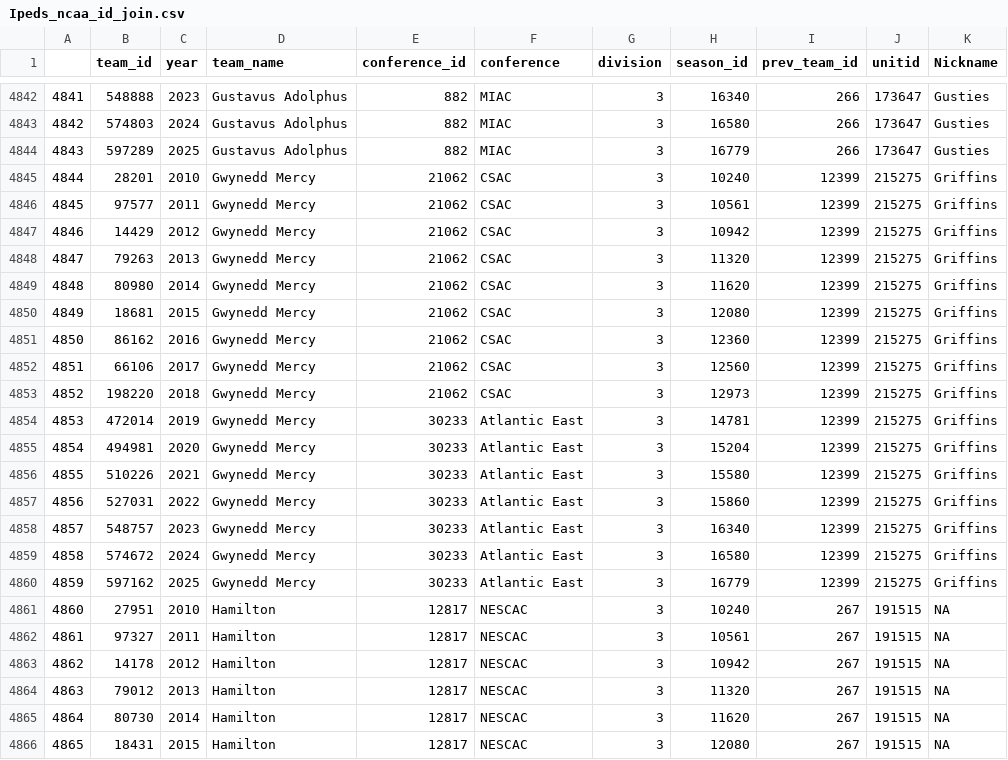
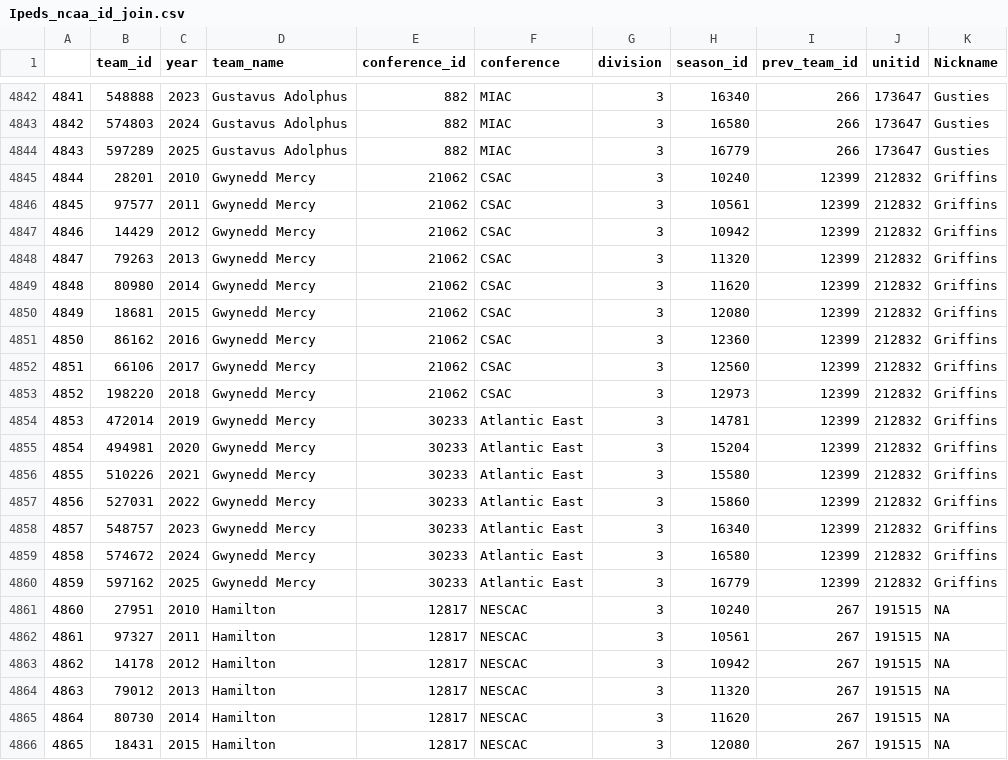
Before and after one commit to jamesfreinhardt/NCAABaseball, a CSV file: Ipeds_ncaa_id_join.csv, drawn as a sheet; only a part is shown, gaps mark what is left out.

```diff
--- a/Ipeds_ncaa_id_join.csv
+++ b/Ipeds_ncaa_id_join.csv
@@ -4844,18 +4844,18 @@
 4843,597289,2025,Gustavus Adolphus,882,MIAC,3,16779,266,173647,Gusties
-4844,28201,2010,Gwynedd Mercy,21062,CSAC,3,10240,12399,215275,Griffins
-4845,97577,2011,Gwynedd Mercy,21062,CSAC,3,10561,12399,215275,Griffins
-4846,14429,2012,Gwynedd Mercy,21062,CSAC,3,10942,12399,215275,Griffins
-4847,79263,2013,Gwynedd Mercy,21062,CSAC,3,11320,12399,215275,Griffins
-4848,80980,2014,Gwynedd Mercy,21062,CSAC,3,11620,12399,215275,Griffins
-4849,18681,2015,Gwynedd Mercy,21062,CSAC,3,12080,12399,215275,Griffins
-4850,86162,2016,Gwynedd Mercy,21062,CSAC,3,12360,12399,215275,Griffins
-4851,66106,2017,Gwynedd Mercy,21062,CSAC,3,12560,12399,215275,Griffins
-4852,198220,2018,Gwynedd Mercy,21062,CSAC,3,12973,12399,215275,Griffins
-4853,472014,2019,Gwynedd Mercy,30233,Atlantic East,3,14781,12399,215275,Griffins
-4854,494981,2020,Gwynedd Mercy,30233,Atlantic East,3,15204,12399,215275,Griffins
-4855,510226,2021,Gwynedd Mercy,30233,Atlantic East,3,15580,12399,215275,Griffins
-4856,527031,2022,Gwynedd Mercy,30233,Atlantic East,3,15860,12399,215275,Griffins
-4857,548757,2023,Gwynedd Mercy,30233,Atlantic East,3,16340,12399,215275,Griffins
-4858,574672,2024,Gwynedd Mercy,30233,Atlantic East,3,16580,12399,215275,Griffins
-4859,597162,2025,Gwynedd Mercy,30233,Atlantic East,3,16779,12399,215275,Griffins
+4844,28201,2010,Gwynedd Mercy,21062,CSAC,3,10240,12399,212832,Griffins
+4845,97577,2011,Gwynedd Mercy,21062,CSAC,3,10561,12399,212832,Griffins
+4846,14429,2012,Gwynedd Mercy,21062,CSAC,3,10942,12399,212832,Griffins
+4847,79263,2013,Gwynedd Mercy,21062,CSAC,3,11320,12399,212832,Griffins
+4848,80980,2014,Gwynedd Mercy,21062,CSAC,3,11620,12399,212832,Griffins
+4849,18681,2015,Gwynedd Mercy,21062,CSAC,3,12080,12399,212832,Griffins
+4850,86162,2016,Gwynedd Mercy,21062,CSAC,3,12360,12399,212832,Griffins
+4851,66106,2017,Gwynedd Mercy,21062,CSAC,3,12560,12399,212832,Griffins
+4852,198220,2018,Gwynedd Mercy,21062,CSAC,3,12973,12399,212832,Griffins
+4853,472014,2019,Gwynedd Mercy,30233,Atlantic East,3,14781,12399,212832,Griffins
+4854,494981,2020,Gwynedd Mercy,30233,Atlantic East,3,15204,12399,212832,Griffins
+4855,510226,2021,Gwynedd Mercy,30233,Atlantic East,3,15580,12399,212832,Griffins
+4856,527031,2022,Gwynedd Mercy,30233,Atlantic East,3,15860,12399,212832,Griffins
+4857,548757,2023,Gwynedd Mercy,30233,Atlantic East,3,16340,12399,212832,Griffins
+4858,574672,2024,Gwynedd Mercy,30233,Atlantic East,3,16580,12399,212832,Griffins
+4859,597162,2025,Gwynedd Mercy,30233,Atlantic East,3,16779,12399,212832,Griffins
 4860,27951,2010,Hamilton,12817,NESCAC,3,10240,267,191515,NA
```
Also changed, not shown: ncaa_team_lookup2025_cross.csv, 9 other files.
